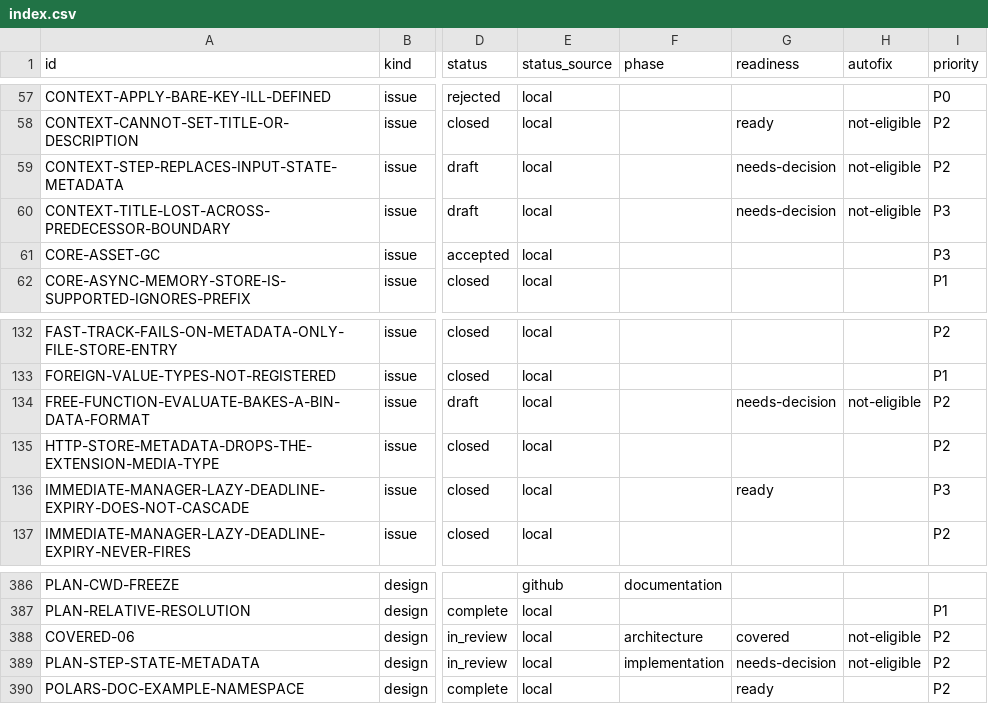
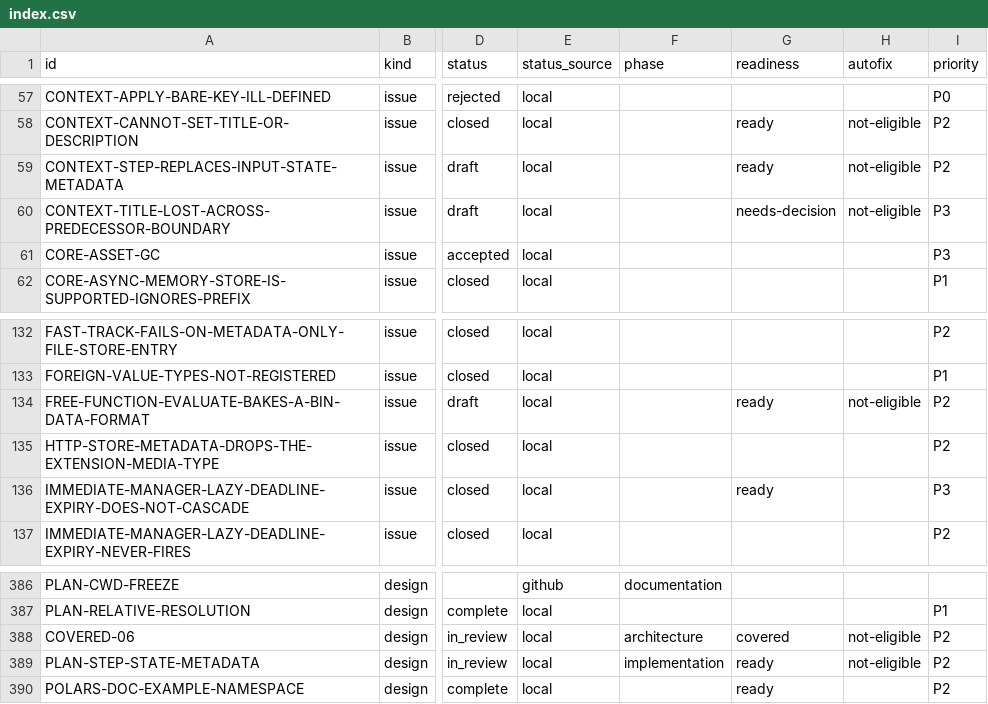
Before and after one commit to orest-d/liquers, a CSV file: specs/index.csv, drawn as a sheet; only a part is shown, gaps mark what is left out; the diff names each change by its address in the sheet, - before the commit and + after, or states it on an @@ line.

```diff
--- a/specs/index.csv
+++ b/specs/index.csv
-G59 (readiness): needs-decision
+G59 (readiness): ready
-G134 (readiness): needs-decision
+G134 (readiness): ready
-G389 (readiness): needs-decision
+G389 (readiness): ready
```
Also changed, not shown: 6 other files.
